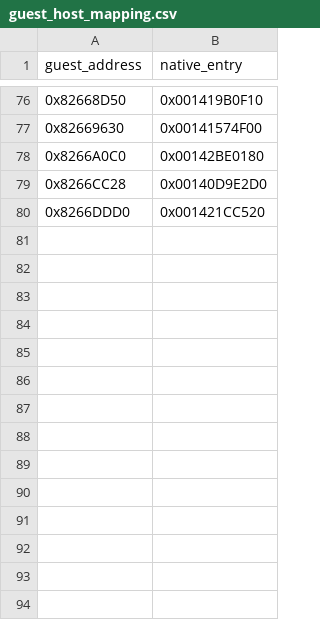
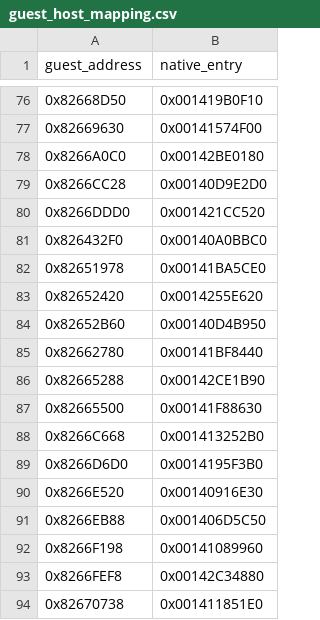
Before and after one commit to AD010/Hulk-NativePC-Source, a CSV file: native_port/analysis/guest_host_mapping.csv, drawn as a sheet; only a part is shown, gaps mark what is left out; the diff names each change by its address in the sheet, - before the commit and + after, or states it on an @@ line.

Commit message:
feat(eor-usa): add 14 remaining original virtual-shader methods to verified USA AOT guest-host map

```diff
--- a/native_port/analysis/guest_host_mapping.csv
+++ b/native_port/analysis/guest_host_mapping.csv
+row 81: 0x826432F0 | 0x00140A0BBC0
+row 82: 0x82651978 | 0x00141BA5CE0
+row 83: 0x82652420 | 0x0014255E620
+row 84: 0x82652B60 | 0x00140D4B950
+row 85: 0x82662780 | 0x00141BF8440
+row 86: 0x82665288 | 0x00142CE1B90
+row 87: 0x82665500 | 0x00141F88630
+row 88: 0x8266C668 | 0x001413252B0
+row 89: 0x8266D6D0 | 0x0014195F3B0
+row 90: 0x8266E520 | 0x00140916E30
+row 91: 0x8266EB88 | 0x001406D5C50
+row 92: 0x8266F198 | 0x00141089960
+row 93: 0x8266FEF8 | 0x00142C34880
+row 94: 0x82670738 | 0x001411851E0
```
